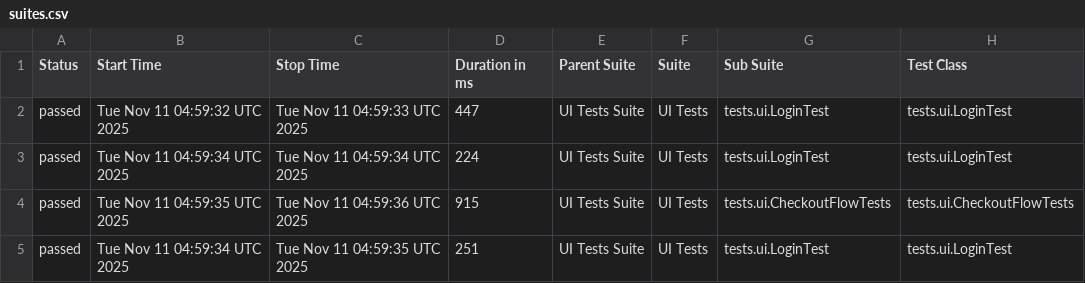
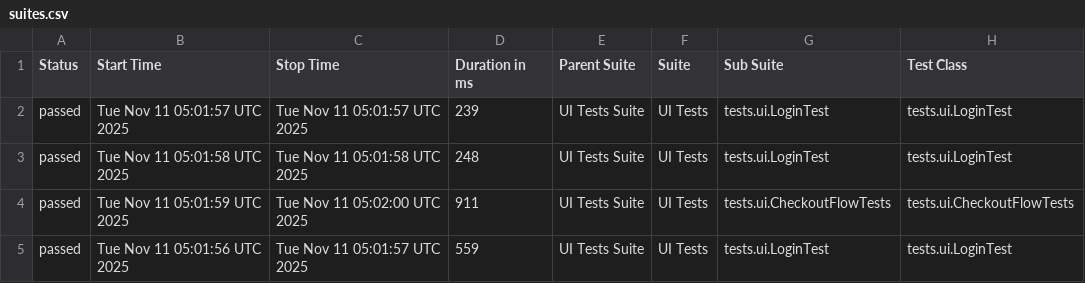
Before and after one commit to Debasish-87/FullStack-QA-Automation-System, a CSV file: data/suites.csv, drawn as a sheet; only a part is shown; the diff names each change by its address in the sheet, - before the commit and + after, or states it on an @@ line.

```diff
--- a/data/suites.csv
+++ b/data/suites.csv
-B2 (Start Time): Tue Nov 11 04:59:32 UTC 2025
+B2 (Start Time): Tue Nov 11 05:01:57 UTC 2025
-C2 (Stop Time): Tue Nov 11 04:59:33 UTC 2025
+C2 (Stop Time): Tue Nov 11 05:01:57 UTC 2025
-D2 (Duration in ms): 447
+D2 (Duration in ms): 239
-B3 (Start Time): Tue Nov 11 04:59:34 UTC 2025
+B3 (Start Time): Tue Nov 11 05:01:58 UTC 2025
-C3 (Stop Time): Tue Nov 11 04:59:34 UTC 2025
+C3 (Stop Time): Tue Nov 11 05:01:58 UTC 2025
-D3 (Duration in ms): 224
+D3 (Duration in ms): 248
-B4 (Start Time): Tue Nov 11 04:59:35 UTC 2025
+B4 (Start Time): Tue Nov 11 05:01:59 UTC 2025
-C4 (Stop Time): Tue Nov 11 04:59:36 UTC 2025
+C4 (Stop Time): Tue Nov 11 05:02:00 UTC 2025
-D4 (Duration in ms): 915
+D4 (Duration in ms): 911
-B5 (Start Time): Tue Nov 11 04:59:34 UTC 2025
+B5 (Start Time): Tue Nov 11 05:01:56 UTC 2025
-C5 (Stop Time): Tue Nov 11 04:59:35 UTC 2025
+C5 (Stop Time): Tue Nov 11 05:01:57 UTC 2025
-D5 (Duration in ms): 251
+D5 (Duration in ms): 559
```
Also changed, not shown: 44 other files.
